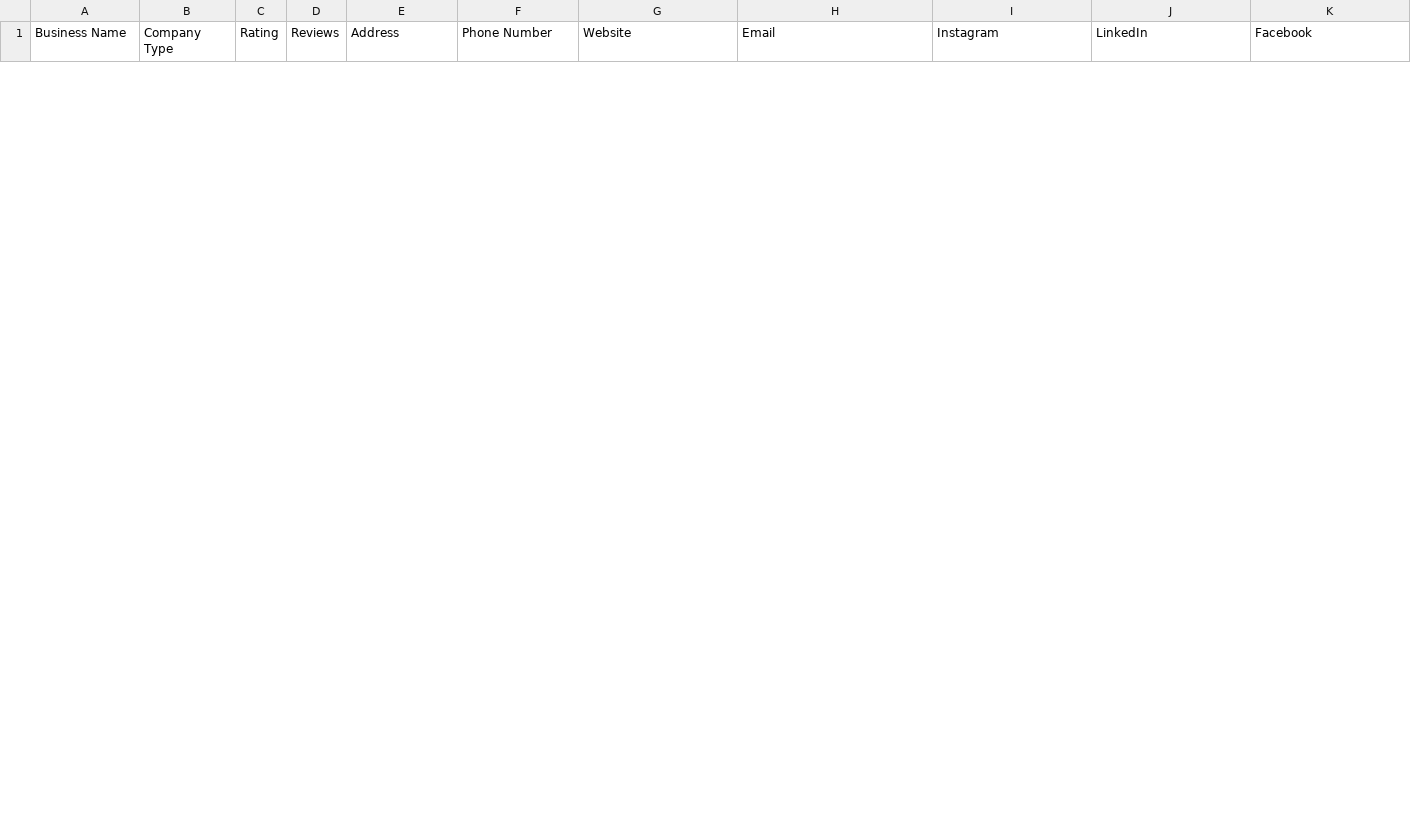
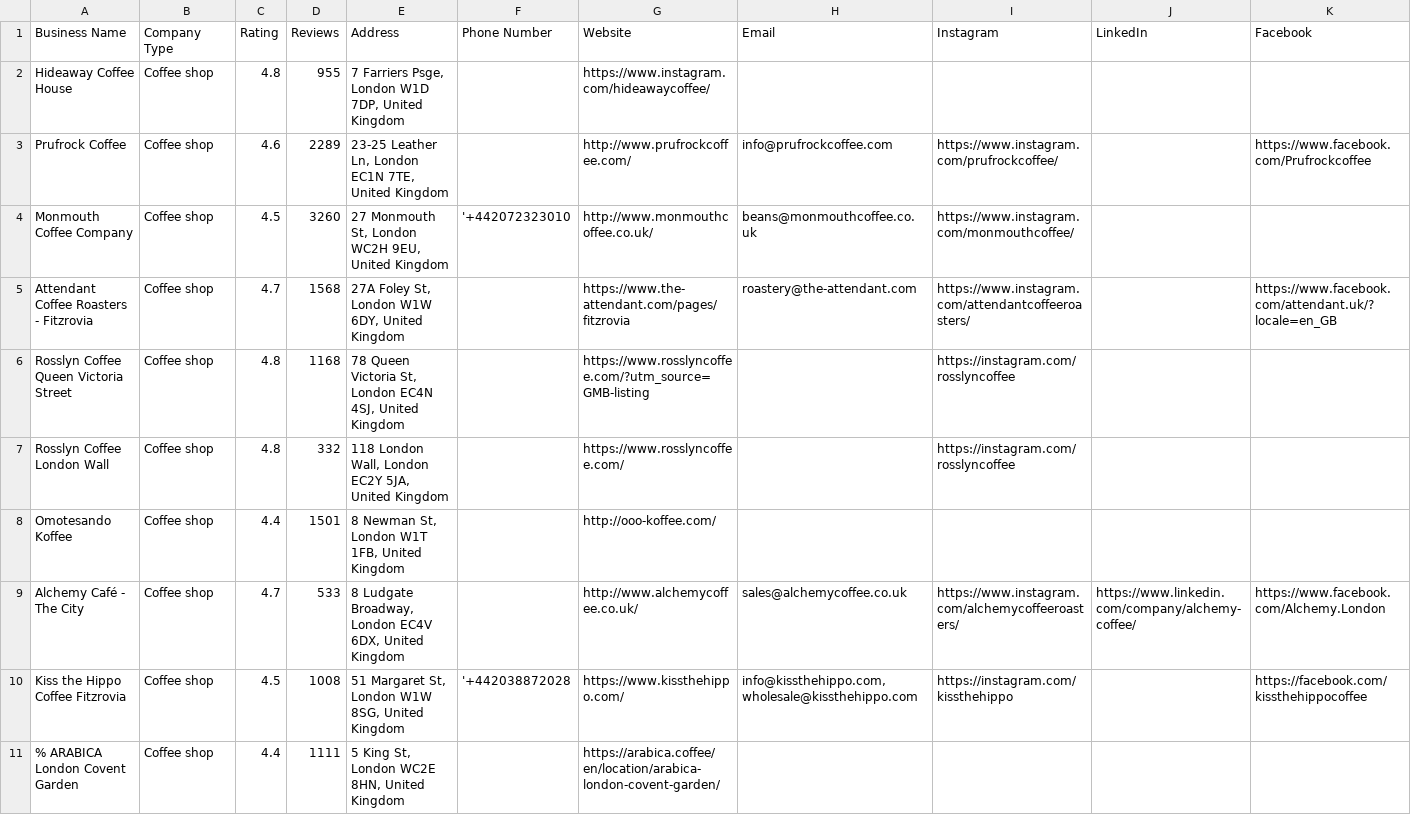
Before and after one commit to buzz39/kahua-ai-google-maps-scraper, a CSV file: combined_results.csv, drawn as a sheet; only a part is shown; rows hold the shown columns only; the diff covers the shown part only; the diff names each change by its address in the sheet, - before the commit and + after, or states it on an @@ line.

```diff
--- a/combined_results.csv
+++ b/combined_results.csv
+row 2: Hideaway Coffee House | Coffee shop | 4.8 | 955 | 7 Farriers Psge, London W1D 7DP, United Kingdom |  | https://www.instagram.com/hideawaycoffee/
+row 3: Prufrock Coffee | Coffee shop | 4.6 | 2289 | 23-25 Leather Ln, London EC1N 7TE, United Kingdom |  | http://www.prufrockcoffee.com/ | info@prufrockcoffee.com | https://www.instagram.com/prufrockcoffee/ |  | https://www.facebook.com/Prufrockcoffee
+row 4: Monmouth Coffee Company | Coffee shop | 4.5 | 3260 | 27 Monmouth St, London WC2H 9EU, United Kingdom | '+442072323010 | http://www.monmouthcoffee.co.uk/ | beans@monmouthcoffee.co.uk | https://www.instagram.com/monmouthcoffee/
+row 5: Attendant Coffee Roasters - Fitzrovia | Coffee shop | 4.7 | 1568 | 27A Foley St, London W1W 6DY, United Kingdom |  | https://www.the-attendant.com/pages/fitzrovia | roastery@the-attendant.com | https://www.instagram.com/attendantcoffeeroasters/ |  | https://www.facebook.com/attendant.uk/?locale=en_GB
+row 6: Rosslyn Coffee Queen Victoria Street | Coffee shop | 4.8 | 1168 | 78 Queen Victoria St, London EC4N 4SJ, United Kingdom |  | https://www.rosslyncoffee.com/?utm_source=GMB-listing |  | https://instagram.com/rosslyncoffee
+row 7: Rosslyn Coffee London Wall | Coffee shop | 4.8 | 332 | 118 London Wall, London EC2Y 5JA, United Kingdom |  | https://www.rosslyncoffee.com/ |  | https://instagram.com/rosslyncoffee
+row 8: Omotesando Koffee | Coffee shop | 4.4 | 1501 | 8 Newman St, London W1T 1FB, United Kingdom |  | http://ooo-koffee.com/
+row 9: Alchemy Café - The City | Coffee shop | 4.7 | 533 | 8 Ludgate Broadway, London EC4V 6DX, United Kingdom |  | http://www.alchemycoffee.co.uk/ | sales@alchemycoffee.co.uk | https://www.instagram.com/alchemycoffeeroasters/ | https://www.linkedin.com/company/alchemy-coffee/ | https://www.facebook.com/Alchemy.London
+row 10: Kiss the Hippo Coffee Fitzrovia | Coffee shop | 4.5 | 1008 | 51 Margaret St, London W1W 8SG, United Kingdom | '+442038872028 | https://www.kissthehippo.com/ | info@kissthehippo.com, wholesale@kissthehippo.com | https://instagram.com/kissthehippo |  | https://facebook.com/kissthehippocoffee
+row 11: % ARABICA London Covent Garden | Coffee shop | 4.4 | 1111 | 5 King St, London WC2E 8HN, United Kingdom |  | https://arabica.coffee/en/location/arabica-london-covent-garden/
```
Also changed, not shown: 10 removed rows elsewhere in this file, 3 other files.
